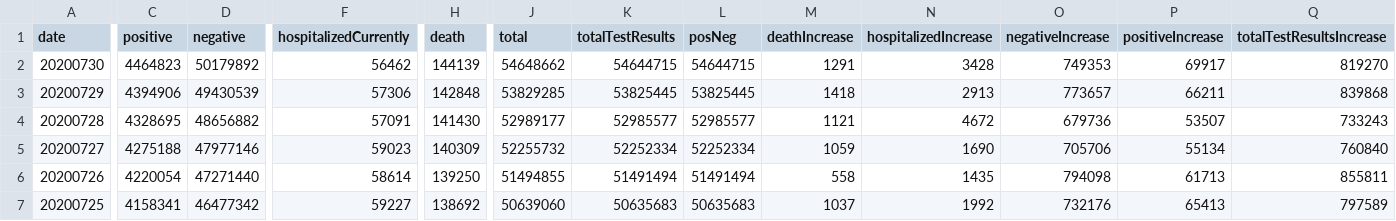
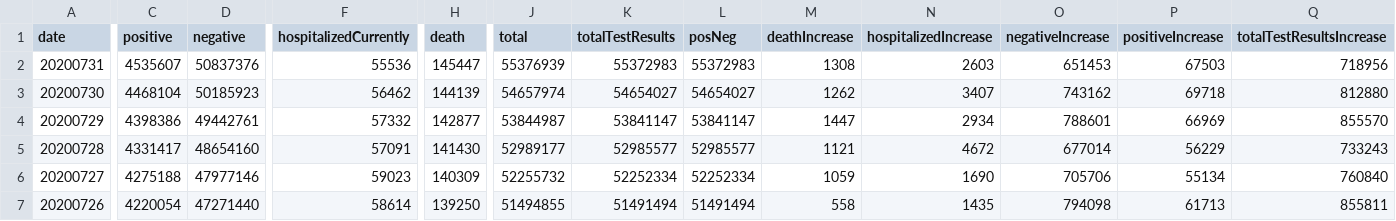
Before and after one commit to danap/ajqvue-covid19-tracking-db, a CSV file: data/us-daily/us-daily-01.csv, drawn as a sheet; only a part is shown, gaps mark what is left out; the shorter side is filled out with more unchanged rows; addresses are those after the commit; rows hold the shown columns only; the diff covers the shown part only; the diff names each change by its address in the sheet, - before the commit and + after, or states it on an @@ line.

```diff
--- a/data/us-daily/us-daily-01.csv
+++ b/data/us-daily/us-daily-01.csv
+row 2: 20200731 | 4535607 | 50837376 | 55536 | 145447 | 55376939 | 55372983 | 55372983 | 1308 | 2603 | 651453 | 67503 | 718956
-C3 (positive): 4464823
+C3 (positive): 4468104
-D3 (negative): 50179892
+D3 (negative): 50185923
-J3 (total): 54648662
+J3 (total): 54657974
-K3 (totalTestResults): 54644715
+K3 (totalTestResults): 54654027
-L3 (posNeg): 54644715
+L3 (posNeg): 54654027
-M3 (deathIncrease): 1291
+M3 (deathIncrease): 1262
-N3 (hospitalizedIncrease): 3428
+N3 (hospitalizedIncrease): 3407
-O3 (negativeIncrease): 749353
+O3 (negativeIncrease): 743162
-P3 (positiveIncrease): 69917
+P3 (positiveIncrease): 69718
-Q3 (totalTestResultsIncrease): 819270
+Q3 (totalTestResultsIncrease): 812880
-C4 (positive): 4394906
+C4 (positive): 4398386
-D4 (negative): 49430539
+D4 (negative): 49442761
-F4 (hospitalizedCurrently): 57306
+F4 (hospitalizedCurrently): 57332
-H4 (death): 142848
+H4 (death): 142877
-J4 (total): 53829285
+J4 (total): 53844987
-K4 (totalTestResults): 53825445
+K4 (totalTestResults): 53841147
-L4 (posNeg): 53825445
+L4 (posNeg): 53841147
-M4 (deathIncrease): 1418
+M4 (deathIncrease): 1447
-N4 (hospitalizedIncrease): 2913
+N4 (hospitalizedIncrease): 2934
-O4 (negativeIncrease): 773657
+O4 (negativeIncrease): 788601
-P4 (positiveIncrease): 66211
+P4 (positiveIncrease): 66969
-Q4 (totalTestResultsIncrease): 839868
+Q4 (totalTestResultsIncrease): 855570
-C5 (positive): 4328695
+C5 (positive): 4331417
-D5 (negative): 48656882
+D5 (negative): 48654160
-O5 (negativeIncrease): 679736
+O5 (negativeIncrease): 677014
-P5 (positiveIncrease): 53507
+P5 (positiveIncrease): 56229
```
Also changed, not shown: 1 edited cell elsewhere in this file, data/us-daily/us-daily.csv, 3 other files.
